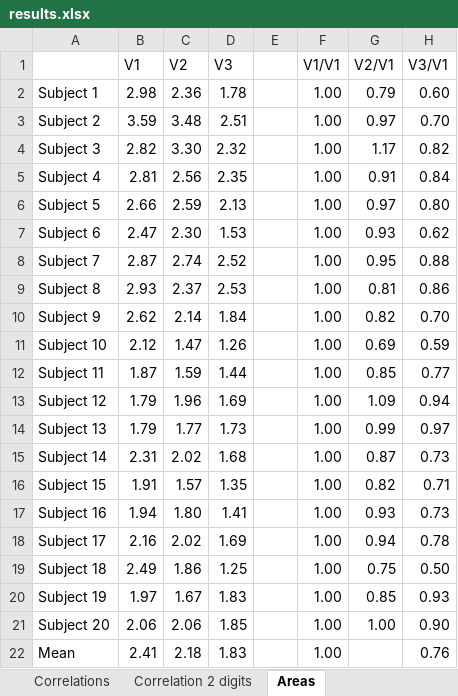
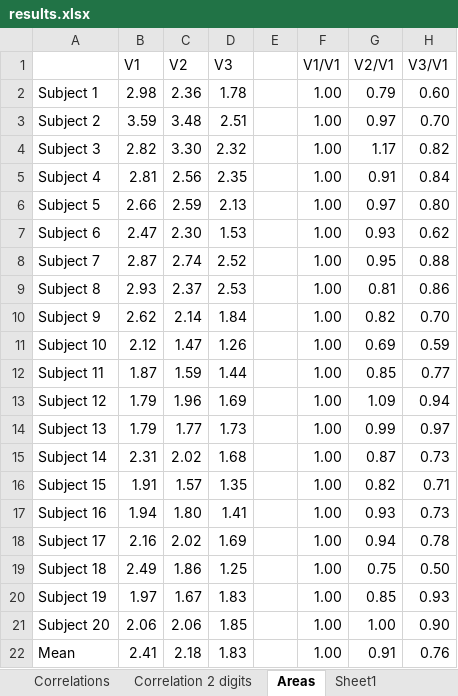
Before and after one commit to dkcodes/pub.svd, an Excel workbook: svd/results.xlsx, sheet Areas, drawn as a sheet; values as stored, in another font and other column widths than the file's, no borders; the diff names each change by its address in the sheet, - before the commit and + after, or states it on an @@ line.

```diff
--- a/svd/results.xlsx (sheet Areas)
+++ b/svd/results.xlsx (sheet Areas)
+sheet tab: Sheet1
-G22 (V2/V1): (empty)
+G22 (V2/V1): 0.91
```
Also changed, not shown: 1 other file.
